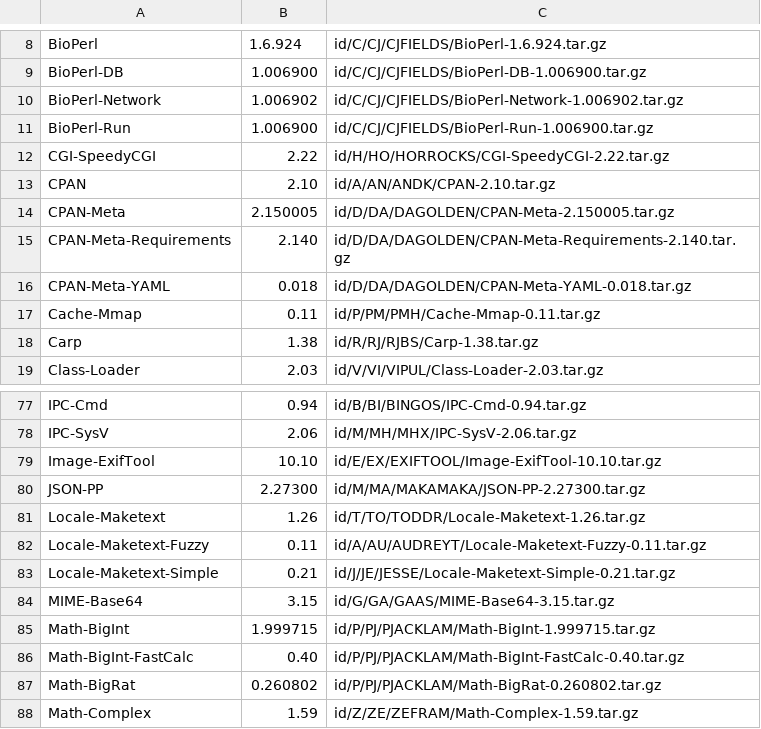
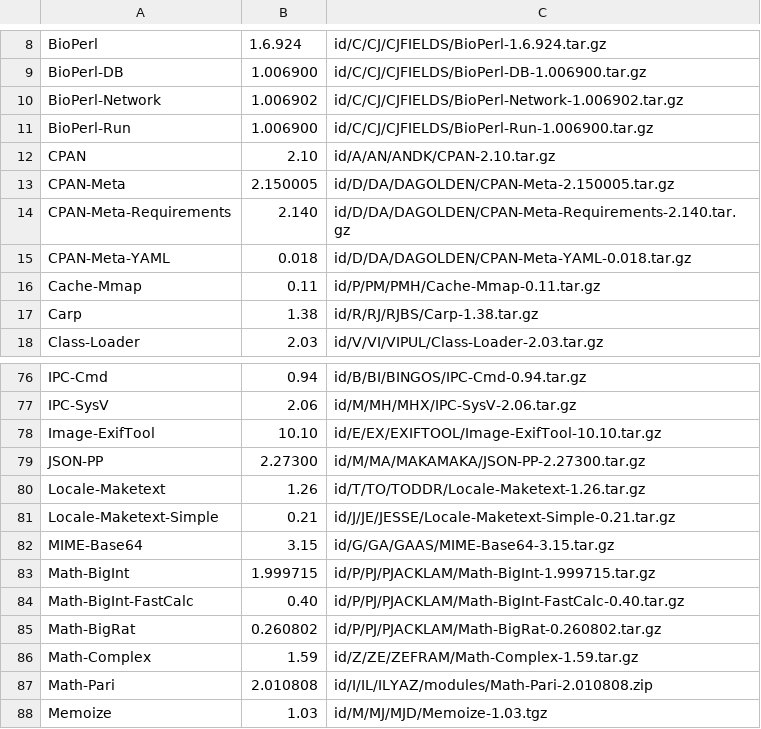
Before and after one commit to kentnl/Gentoo-Util-VirtualDepend, a CSV file: share/dist-versions.csv, drawn as a sheet; only a part is shown, gaps mark what is left out; the shorter side is filled out with more unchanged rows; the diff names each change by its address in the sheet, - before the commit and + after, or states it on an @@ line.

```diff
--- a/share/dist-versions.csv
+++ b/share/dist-versions.csv
-row 12: CGI-SpeedyCGI | 2.22 | id/H/HO/HORROCKS/CGI-SpeedyCGI-2.22.tar.gz
-row 82: Locale-Maketext-Fuzzy | 0.11 | id/A/AU/AUDREYT/Locale-Maketext-Fuzzy-0.11.tar.gz
```
Also changed, not shown: share/dist-to-gentoo.csv, share/module-to-gentoo.csv, 3 other files.
